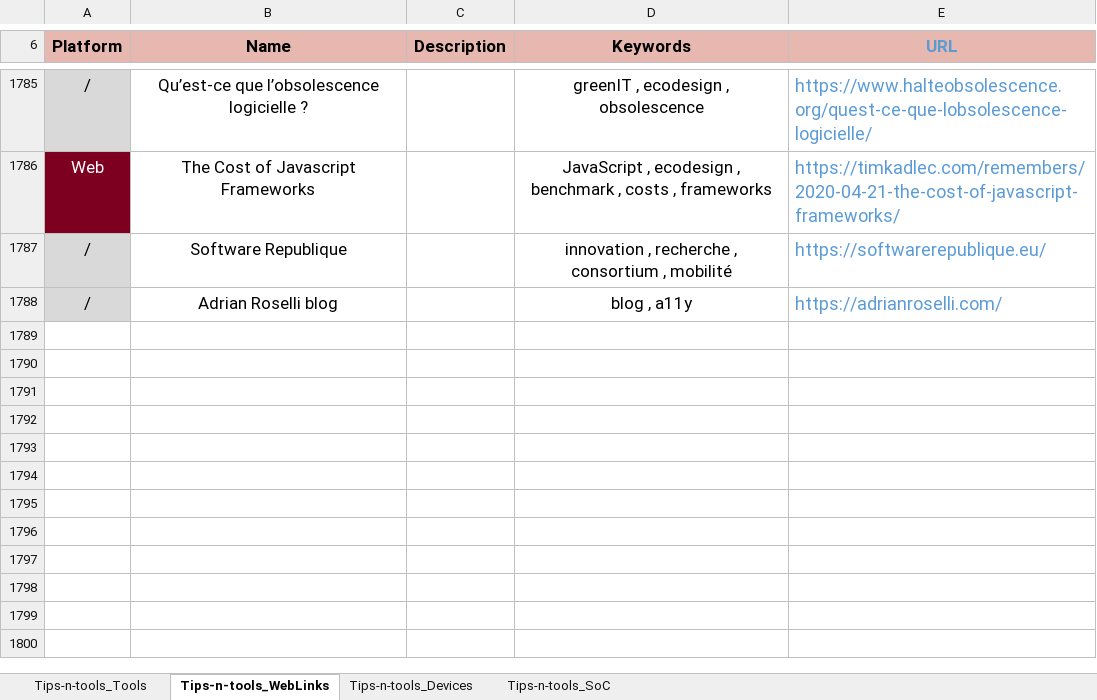
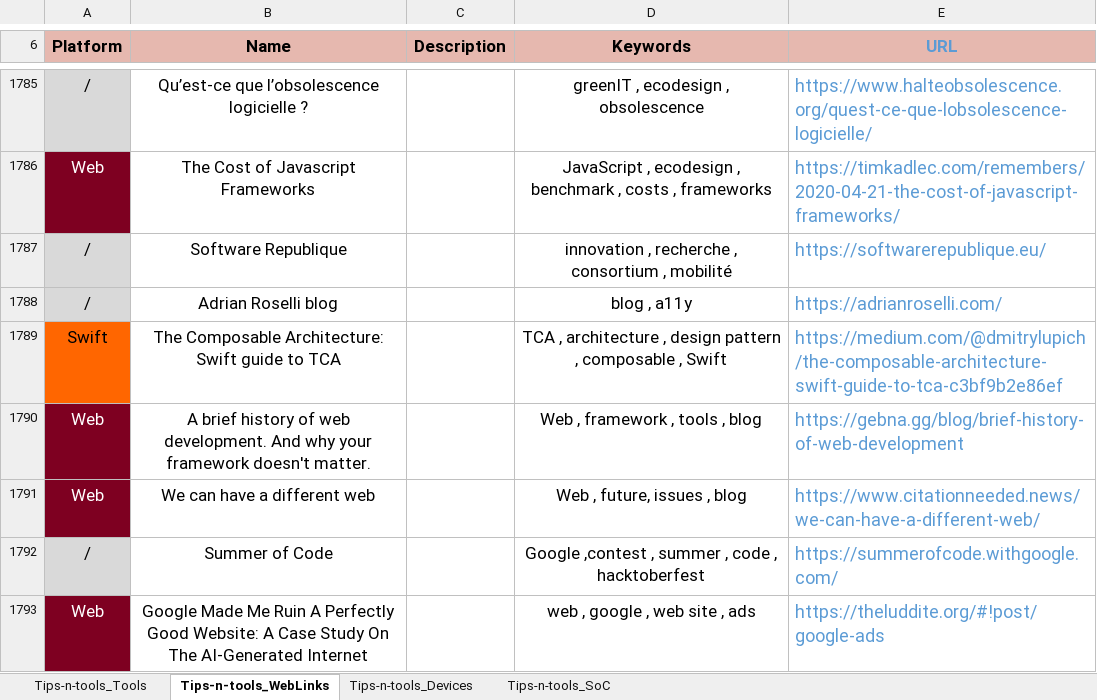
Before and after one commit to pylapp/Tips-tools, an Excel workbook: project/contents/Tips-n-tools.xlsx, sheet Tips-n-tools_WebLinks, drawn as a sheet; only a part is shown, gaps mark what is left out; values as stored, in another font and other column widths than the file's, no borders; the diff names each change by its address in the sheet, - before the commit and + after, or states it on an @@ line.

```diff
--- a/project/contents/Tips-n-tools.xlsx (sheet Tips-n-tools_WebLinks)
+++ b/project/contents/Tips-n-tools.xlsx (sheet Tips-n-tools_WebLinks)
+row 1789: Swift | The Composable Architecture: Swift guide to TCA |  | TCA , architecture , design pattern , composable , Swift | https://medium.com/@dmitrylupich/the-composable-architecture-swift-guide-to-tca-c3bf9b2e86ef
+row 1790: Web | A brief history of web development. And why your framework doesn't matter. |  | Web , framework , tools , blog | https://gebna.gg/blog/brief-history-of-web-development
+row 1791: Web | We can have a different web |  | Web , future, issues , blog | https://www.citationneeded.news/we-can-have-a-different-web/
+row 1792: / | Summer of Code |  | Google ,contest , summer , code , hacktoberfest | https://summerofcode.withgoogle.com/
+row 1793: Web | Google Made Me Ruin A Perfectly Good Website: A Case Study On The AI-Generated Internet |  | web , google , web site , ads | https://theluddite.org/#!post/google-ads
```
Also changed, not shown: sheet Tips-n-tools_Tools, 8 other files.
